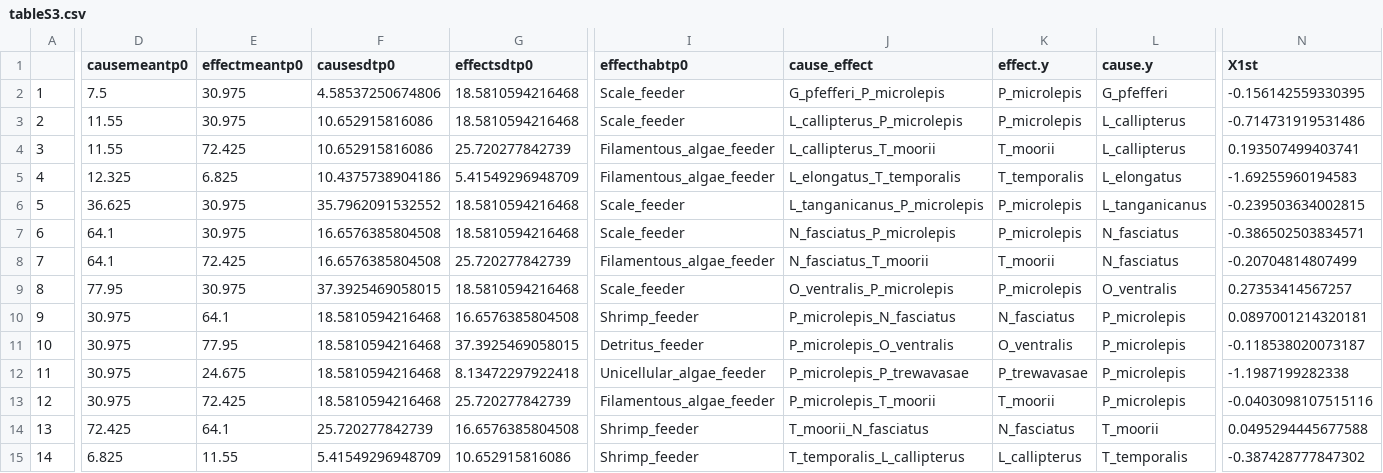
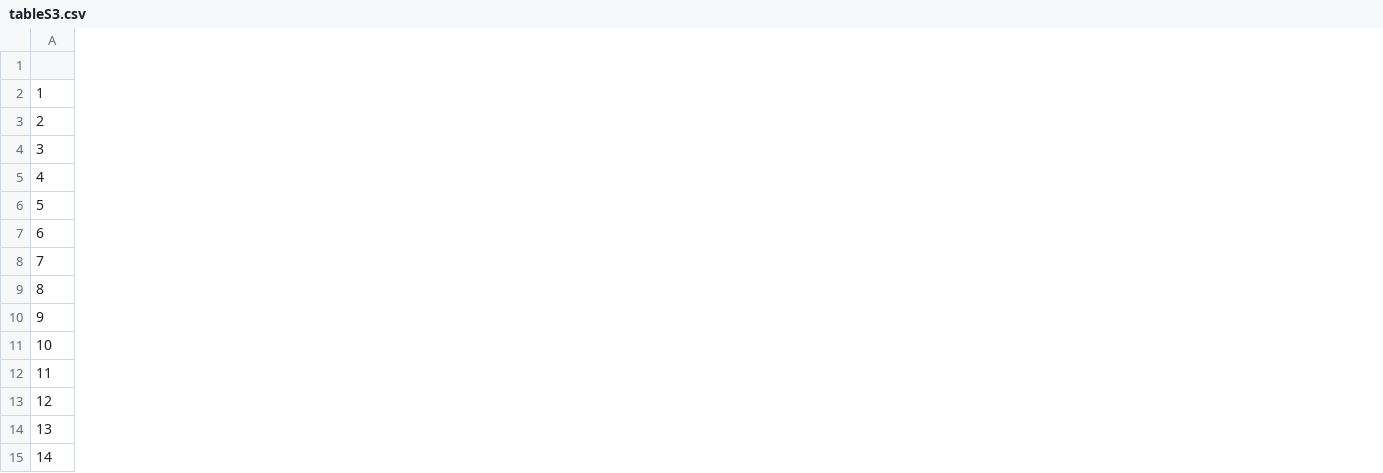
Before and after one commit to TKawaseScript/complex-interaction, a CSV file: 全ての出力結果/tableS3.csv, drawn as a sheet; only a part is shown, gaps mark what is left out; the diff covers the shown part only; the diff names each change by its address in the sheet, - before the commit and + after, or states it on an @@ line.

Commit message:
fix: TableS2andS3 and these Rscript

```diff
--- a/全ての出力結果/tableS3.csv
+++ b/全ての出力結果/tableS3.csv
-column D (causemeantp0), rows 2-15: 7.5 | 11.55 | 11.55 | 12.325 | 36.625 | 64.1 | 64.1 | 77.95 | 30.975 | 30.975 | 30.975 | 30.975 | 72.425 | 6.825
-column E (effectmeantp0), rows 2-15: 30.975 | 30.975 | 72.425 | 6.825 | 30.975 | 30.975 | 72.425 | 30.975 | 64.1 | 77.95 | 24.675 | 72.425 | 64.1 | 11.55
-column F (causesdtp0), rows 2-15: 4.58537250674806 | 10.652915816086 | 10.652915816086 | 10.4375738904186 | 35.7962091532552 | 16.6576385804508 | 16.6576385804508 | 37.3925469058015 | 18.5810594216468 | 18.5810594216468 | 18.5810594216468 | 18.5810594216468 | 25.720277842739 | 5.41549296948709
-column G (effectsdtp0), rows 2-15: 18.5810594216468 | 18.5810594216468 | 25.720277842739 | 5.41549296948709 | 18.5810594216468 | 18.5810594216468 | 25.720277842739 | 18.5810594216468 | 16.6576385804508 | 37.3925469058015 | 8.13472297922418 | 25.720277842739 | 16.6576385804508 | 10.652915816086
-column I (effecthabtp0), rows 2-15: Scale_feeder | Scale_feeder | Filamentous_algae_feeder | Filamentous_algae_feeder | Scale_feeder | Scale_feeder | Filamentous_algae_feeder | Scale_feeder | Shrimp_feeder | Detritus_feeder | Unicellular_algae_feeder | Filamentous_algae_feeder | Shrimp_feeder | Shrimp_feeder
-column J (cause_effect), rows 2-15: G_pfefferi_P_microlepis | L_callipterus_P_microlepis | L_callipterus_T_moorii | L_elongatus_T_temporalis | L_tanganicanus_P_microlepis | N_fasciatus_P_microlepis | N_fasciatus_T_moorii | O_ventralis_P_microlepis | P_microlepis_N_fasciatus | P_microlepis_O_ventralis | P_microlepis_P_trewavasae | P_microlepis_T_moorii | T_moorii_N_fasciatus | T_temporalis_L_callipterus
-column K (effect.y), rows 2-15: P_microlepis | P_microlepis | T_moorii | T_temporalis | P_microlepis | P_microlepis | T_moorii | P_microlepis | N_fasciatus | O_ventralis | P_trewavasae | T_moorii | N_fasciatus | L_callipterus
-column L (cause.y), rows 2-15: G_pfefferi | L_callipterus | L_callipterus | L_elongatus | L_tanganicanus | N_fasciatus | N_fasciatus | O_ventralis | P_microlepis | P_microlepis | P_microlepis | P_microlepis | T_moorii | T_temporalis
-column N (X1st), rows 2-15: -0.156142559330395 | -0.714731919531486 | 0.193507499403741 | -1.69255960194583 | -0.239503634002815 | -0.386502503834571 | -0.20704814807499 | 0.27353414567257 | 0.0897001214320181 | -0.118538020073187 | -1.1987199282338 | -0.0403098107515116 | 0.0495294445677588 | -0.387428777847302
```
Also changed, not shown: 3 removed columns elsewhere in this file, 4 other files.
